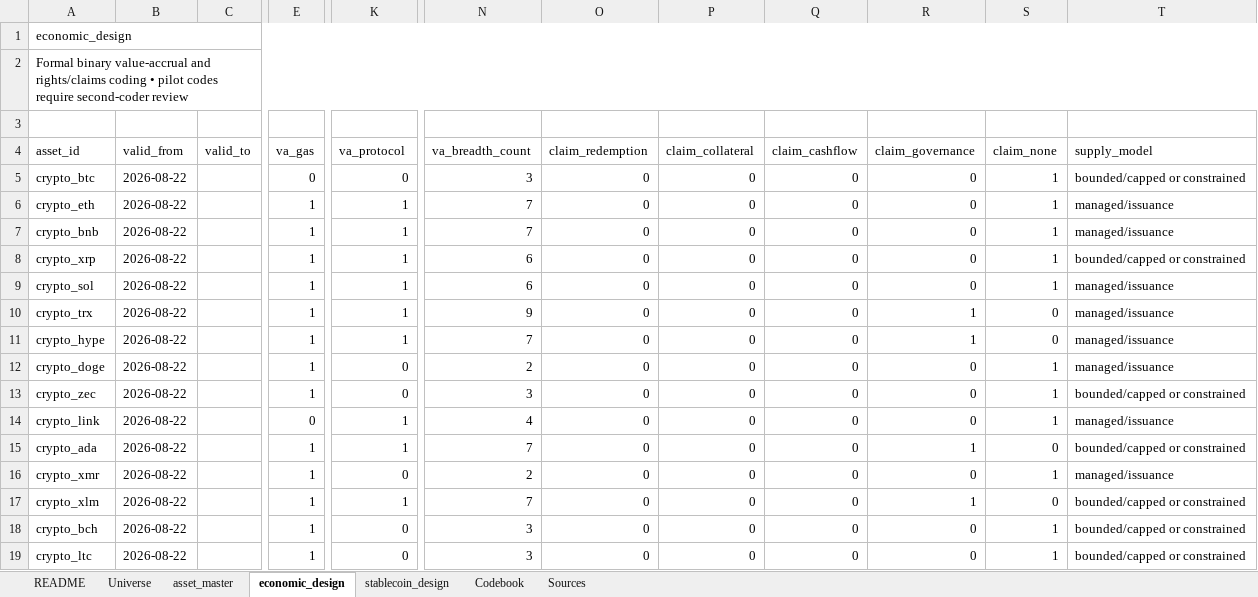
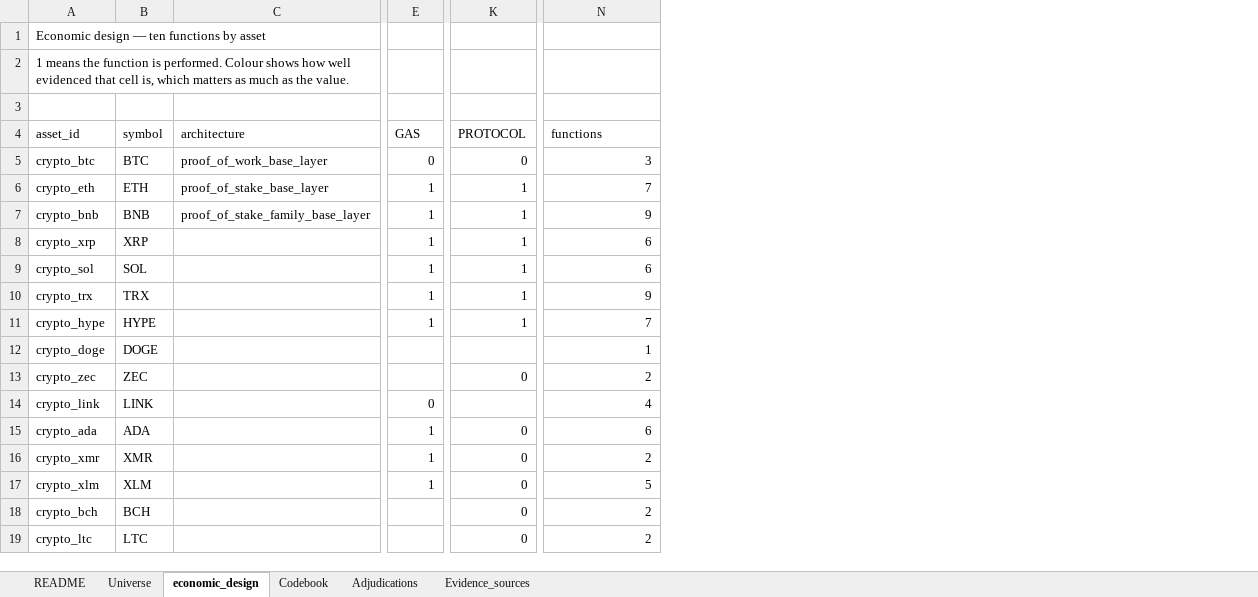
Before and after one commit to Sidziesama/DigitalAssetsCryptocurrencyValuation, an Excel workbook: data/reference/digital_asset_research_universe.xlsx, sheet economic_design, drawn as a sheet; only a part is shown, gaps mark what is left out; values as stored, in another font and other column widths than the file's, no cell formats; conditional formats and table styles not drawn; removed rows and columns are numbered as before the commit, all else as after; the diff covers the shown part only; the diff names each change by its address in the sheet, - before the commit and + after, or states it on an @@ line.

```diff
--- a/data/reference/digital_asset_research_universe.xlsx (sheet economic_design)
+++ b/data/reference/digital_asset_research_universe.xlsx (sheet economic_design)
-sheet tab: stablecoin_design
+sheet tab: Adjudications
-sheet tab: asset_master
-sheet tab: Sources
+sheet tab: Evidence_sources
@@ sheet tab order changed: README | Universe | economic_design | Codebook | Adjudications | Evidence_sources @@
-column B (valid_from), rows 5-19: all 2026-08-22
-column C (valid_to), empty
+column B (symbol), rows 5-19: BTC | ETH | BNB | XRP | SOL | TRX | HYPE | DOGE | ZEC | LINK | ADA | XMR | XLM | BCH | LTC
+column C (architecture), rows 5-7: proof_of_work_base_layer | proof_of_stake_base_layer | proof_of_stake_family_base_layer
-column O (claim_redemption), rows 5-19: all 0
-column P (claim_collateral), rows 5-19: all 0
-column Q (claim_cashflow), rows 5-19: all 0
-column R (claim_governance), rows 5-19: 0 | 0 | 0 | 0 | 0 | 1 | 1 | 0 | 0 | 0 | 1 | 0 | 1 | 0 | 0
-column S (claim_none), rows 5-19: 1 | 1 | 1 | 1 | 1 | 0 | 0 | 1 | 1 | 1 | 0 | 1 | 0 | 1 | 1
-column T (supply_model), rows 5-19: bounded/capped or constrained | managed/issuance | managed/issuance | bounded/capped or constrained | managed/issuance | managed/issuance | managed/issuance | managed/issuance | bounded/capped or constrained | managed/issuance | bounded/capped or constrained | managed/issuance | bounded/capped or constrained | bounded/capped or constrained | bounded/capped or constrained
-A1 (asset_id): economic_design
+A1 (asset_id): Economic design — ten functions by asset
-A1:Y1 merged
-A2 (asset_id): Formal binary value-accrual and rights/claims coding • pilot codes require second-coder review
+A2 (asset_id): 1 means the function is performed. Colour shows how well evidenced that cell is, which matters as much as the value.
-A2:Y2 merged
-E4: va_gas
+E4: GAS
-K4: va_protocol
+K4: PROTOCOL
-N4: va_breadth_count
+N4: functions
-N7 (functions): 7
+N7 (functions): 9
-E12:E13 (GAS): 1
+E12:E13 (GAS): (empty)
-K12 (PROTOCOL): 0
+K12 (PROTOCOL): (empty)
-N12 (functions): 2
+N12 (functions): 1
-N13 (functions): 3
+N13 (functions): 2
-K14 (PROTOCOL): 1
+K14 (PROTOCOL): (empty)
-K15 (PROTOCOL): 1
+K15 (PROTOCOL): 0
-N15 (functions): 7
+N15 (functions): 6
-K17 (PROTOCOL): 1
+K17 (PROTOCOL): 0
-N17 (functions): 7
+N17 (functions): 5
-E18:E19 (GAS): 1
+E18:E19 (GAS): (empty)
-N18:N19 (functions): 3
+N18:N19 (functions): 2
```
Also changed, not shown: 6 added rows, 1 added column, 5 removed columns and 30 edited cells elsewhere in this sheet, sheet Adjudications, sheet Universe, sheet Codebook, sheet README, cell formats, formulas that keep their value, 5 other files.
